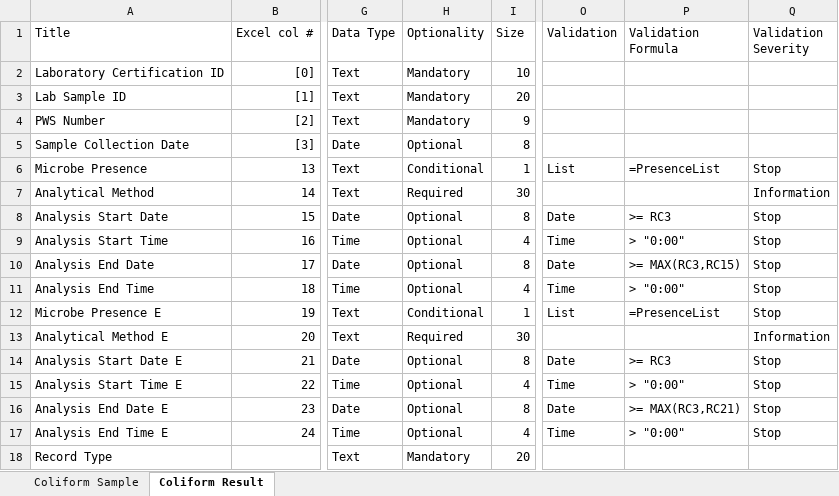
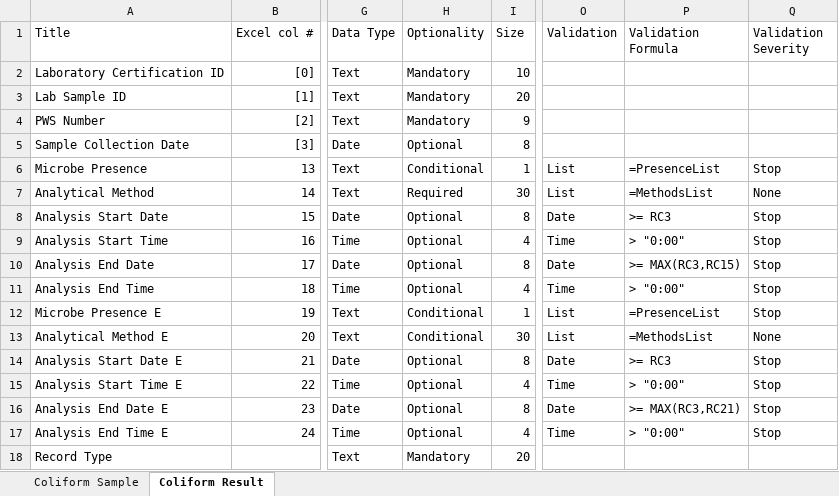
Before and after one commit to gaepdit/e-Sample-Entry-CSV, an Excel workbook: specs/Coliform-column-definitions.xlsx, sheet Coliform Result, drawn as a sheet; only a part is shown, gaps mark what is left out; values as stored, in another font and other column widths than the file's, no borders; conditional formats and table styles not drawn; the diff names each change by its address in the sheet, - before the commit and + after, or states it on an @@ line.

Commit message:
Add optional list of analytical methods

```diff
--- a/specs/Coliform-column-definitions.xlsx (sheet Coliform Result)
+++ b/specs/Coliform-column-definitions.xlsx (sheet Coliform Result)
-O7 (Validation): (empty)
+O7 (Validation): List
-P7 (Validation Formula): (empty)
+P7 (Validation Formula): =MethodsList
-Q7 (Validation Severity): Information
+Q7 (Validation Severity): None
-H13 (Optionality): Required
+H13 (Optionality): Conditional
-O13 (Validation): (empty)
+O13 (Validation): List
-P13 (Validation Formula): (empty)
+P13 (Validation Formula): =MethodsList
-Q13 (Validation Severity): Information
+Q13 (Validation Severity): None
```
Also changed, not shown: xl-ese.xlsm, 1 other file.
